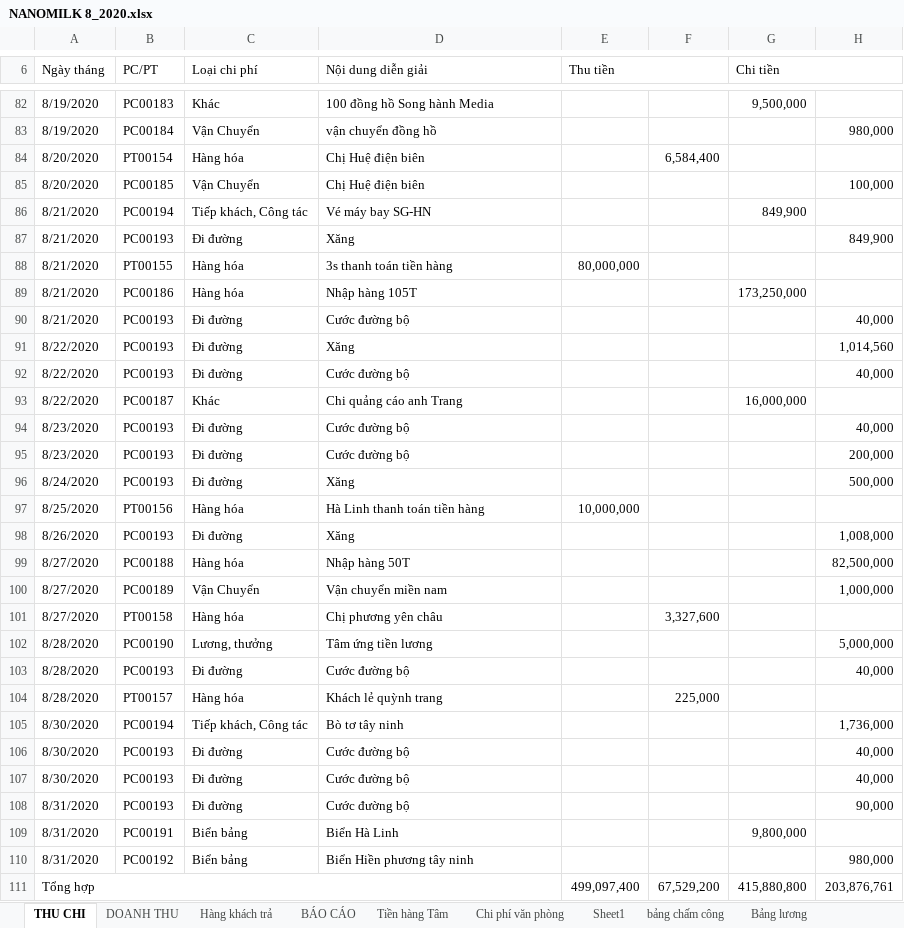
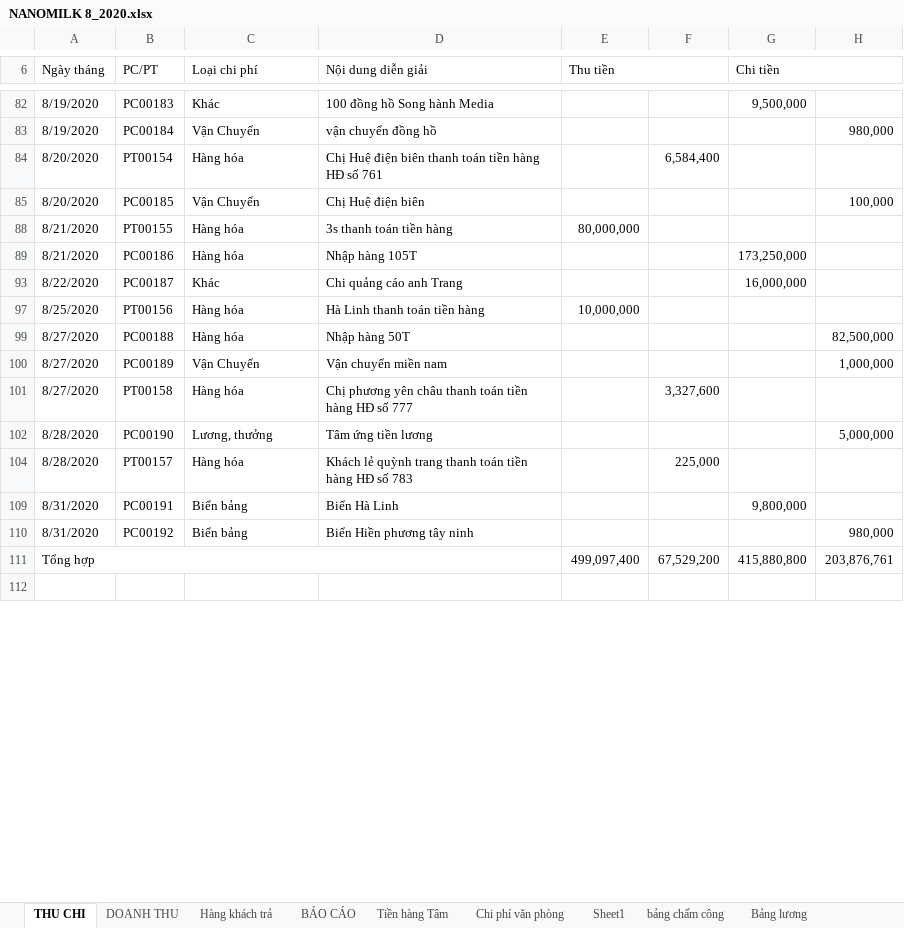
Before and after one commit to lexusna98/HangWorkspace, an Excel workbook: KẾ TOÁN - THÁI HẰNG/NANOMILK 8_2020.xlsx, sheet THU CHI, drawn as a sheet; only a part is shown, gaps mark what is left out; the shorter side is filled out with more unchanged rows; values as stored, in another font and other column widths than the file's, no cell formats; the diff covers the shown part only; the diff names each change by its address in the sheet, - before the commit and + after, or states it on an @@ line.

```diff
--- a/KẾ TOÁN - THÁI HẰNG/NANOMILK 8_2020.xlsx (sheet THU CHI)
+++ b/KẾ TOÁN - THÁI HẰNG/NANOMILK 8_2020.xlsx (sheet THU CHI)
-D84 (Nội dung diễn giải): Chị Huệ điện biên
+D84 (Nội dung diễn giải): Chị Huệ điện biên thanh toán tiền hàng HĐ số 761
@@ row 86 hidden: 8/21/2020 | PC00194 | Tiếp khách, Công tác | Vé máy bay SG-HN |  |  | 849,900 @@
@@ row 87 hidden: 8/21/2020 | PC00193 | Đi đường | Xăng |  |  |  | 849,900 @@
@@ row 90 hidden: 8/21/2020 | PC00193 | Đi đường | Cước đường bộ |  |  |  | 40,000 @@
@@ row 91 hidden: 8/22/2020 | PC00193 | Đi đường | Xăng |  |  |  | 1,014,560 @@
@@ row 92 hidden: 8/22/2020 | PC00193 | Đi đường | Cước đường bộ |  |  |  | 40,000 @@
@@ row 94 hidden: 8/23/2020 | PC00193 | Đi đường | Cước đường bộ |  |  |  | 40,000 @@
@@ row 95 hidden: 8/23/2020 | PC00193 | Đi đường | Cước đường bộ |  |  |  | 200,000 @@
@@ row 96 hidden: 8/24/2020 | PC00193 | Đi đường | Xăng |  |  |  | 500,000 @@
@@ row 98 hidden: 8/26/2020 | PC00193 | Đi đường | Xăng |  |  |  | 1,008,000 @@
-D101 (Nội dung diễn giải): Chị phương yên châu
+D101 (Nội dung diễn giải): Chị phương yên châu thanh toán tiền hàng HĐ số 777
@@ row 103 hidden: 8/28/2020 | PC00193 | Đi đường | Cước đường bộ |  |  |  | 40,000 @@
-D104 (Nội dung diễn giải): Khách lẻ quỳnh trang
+D104 (Nội dung diễn giải): Khách lẻ quỳnh trang thanh toán tiền hàng HĐ số 783
@@ row 105 hidden: 8/30/2020 | PC00194 | Tiếp khách, Công tác | Bò tơ tây ninh |  |  |  | 1,736,000 @@
@@ row 106 hidden: 8/30/2020 | PC00193 | Đi đường | Cước đường bộ |  |  |  | 40,000 @@
@@ row 107 hidden: 8/30/2020 | PC00193 | Đi đường | Cước đường bộ |  |  |  | 40,000 @@
@@ row 108 hidden: 8/31/2020 | PC00193 | Đi đường | Cước đường bộ |  |  |  | 90,000 @@
```
Also changed, not shown: 17 hidden or unhidden rows and 14 edited cells elsewhere in this sheet, cell formats, KẾ TOÁN - THÁI HẰNG/NANOMILK 9_2020.xlsx, 2 other files.
